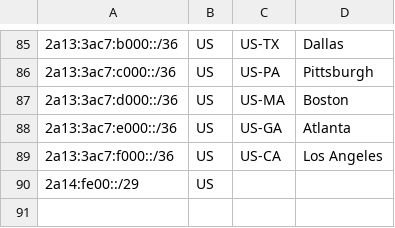
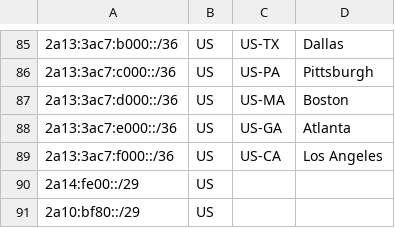
Before and after one commit to werw01f/geofeed, a CSV file: geofeed.csv, drawn as a sheet; only a part is shown, gaps mark what is left out; the diff names each change by its address in the sheet, - before the commit and + after, or states it on an @@ line.

Commit message:
Update geofeed.csv
Add new subnet

```diff
--- a/geofeed.csv
+++ b/geofeed.csv
+row 91: 2a10:bf80::/29 | US
```
